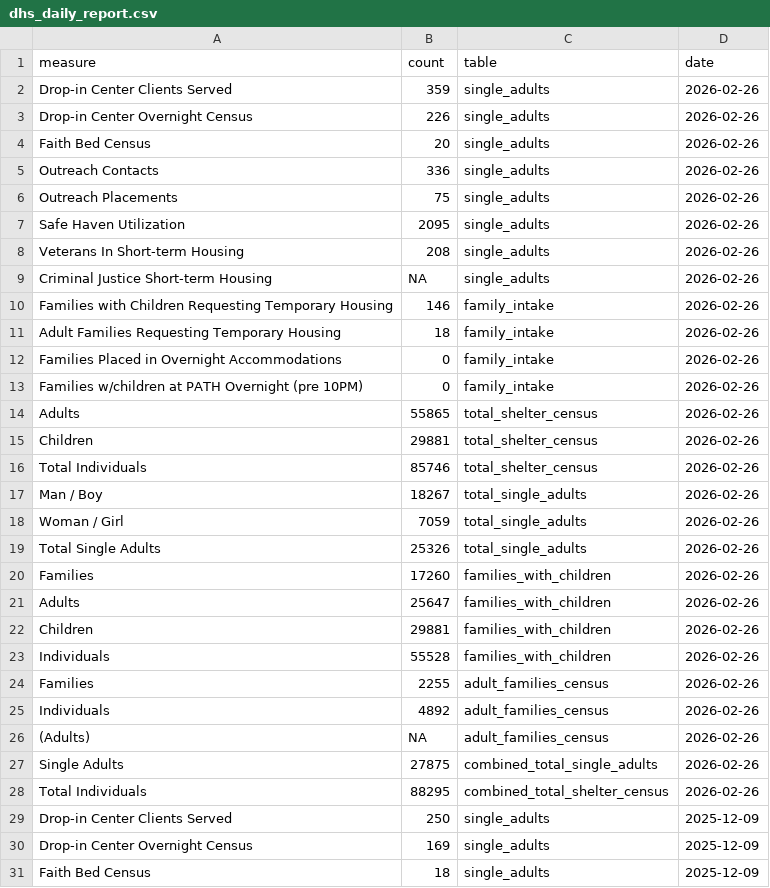
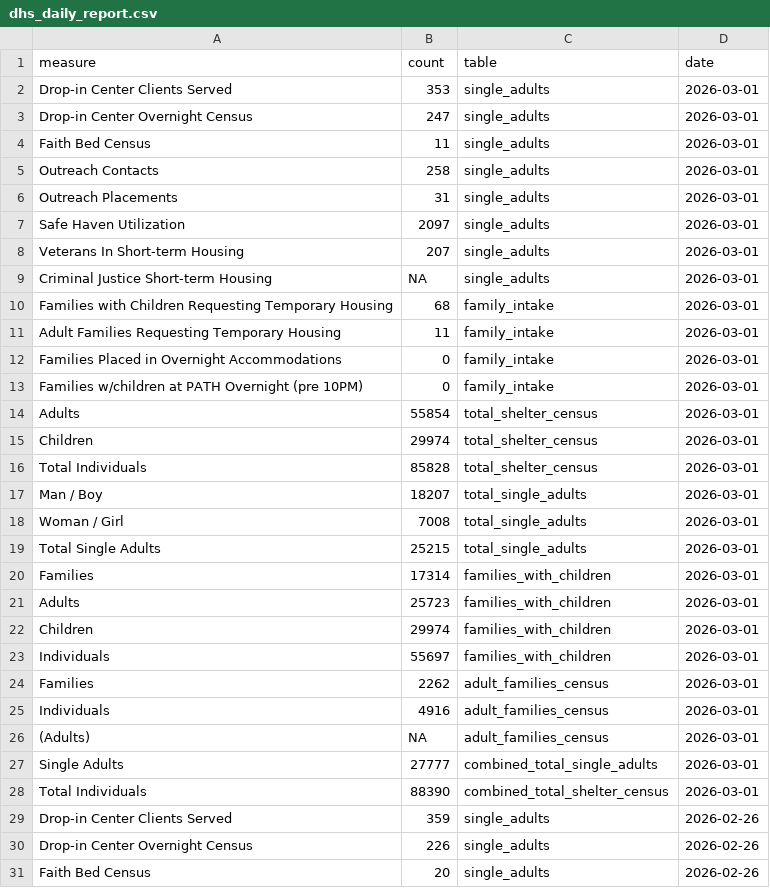
Before and after one commit to justanesta/nyc_shelter_count, a CSV file: data/dhs_daily_report.csv, drawn as a sheet; only a part is shown; the shorter side is filled out with more unchanged rows; the diff names each change by its address in the sheet, - before the commit and + after, or states it on an @@ line.

```diff
--- a/data/dhs_daily_report.csv
+++ b/data/dhs_daily_report.csv
+row 2: Drop-in Center Clients Served | 353 | single_adults | 2026-03-01
+row 3: Drop-in Center Overnight Census | 247 | single_adults | 2026-03-01
+row 4: Faith Bed Census | 11 | single_adults | 2026-03-01
+row 5: Outreach Contacts | 258 | single_adults | 2026-03-01
+row 6: Outreach Placements | 31 | single_adults | 2026-03-01
+row 7: Safe Haven Utilization | 2097 | single_adults | 2026-03-01
+row 8: Veterans In Short-term Housing | 207 | single_adults | 2026-03-01
+row 9: Criminal Justice Short-term Housing | NA | single_adults | 2026-03-01
+row 10: Families with Children Requesting Temporary Housing | 68 | family_intake | 2026-03-01
+row 11: Adult Families Requesting Temporary Housing | 11 | family_intake | 2026-03-01
+row 12: Families Placed in Overnight Accommodations | 0 | family_intake | 2026-03-01
+row 13: Families w/children at PATH Overnight (pre 10PM) | 0 | family_intake | 2026-03-01
+row 14: Adults | 55854 | total_shelter_census | 2026-03-01
+row 15: Children | 29974 | total_shelter_census | 2026-03-01
+row 16: Total Individuals | 85828 | total_shelter_census | 2026-03-01
+row 17: Man / Boy | 18207 | total_single_adults | 2026-03-01
+row 18: Woman / Girl | 7008 | total_single_adults | 2026-03-01
+row 19: Total Single Adults | 25215 | total_single_adults | 2026-03-01
+row 20: Families | 17314 | families_with_children | 2026-03-01
+row 21: Adults | 25723 | families_with_children | 2026-03-01
+row 22: Children | 29974 | families_with_children | 2026-03-01
+row 23: Individuals | 55697 | families_with_children | 2026-03-01
+row 24: Families | 2262 | adult_families_census | 2026-03-01
+row 25: Individuals | 4916 | adult_families_census | 2026-03-01
+row 26: (Adults) | NA | adult_families_census | 2026-03-01
+row 27: Single Adults | 27777 | combined_total_single_adults | 2026-03-01
+row 28: Total Individuals | 88390 | combined_total_shelter_census | 2026-03-01
```
Also changed, not shown: 1 other file.
